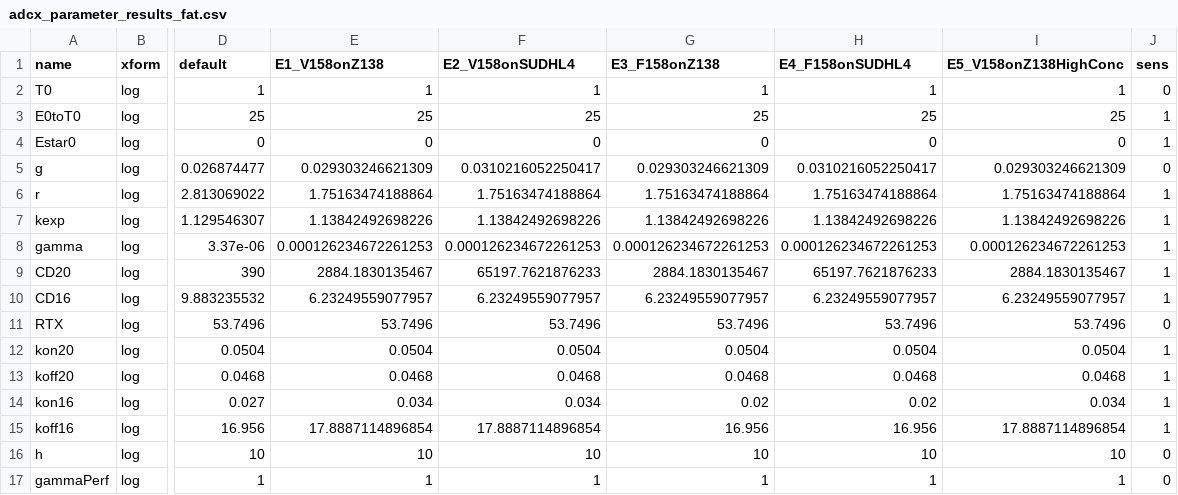
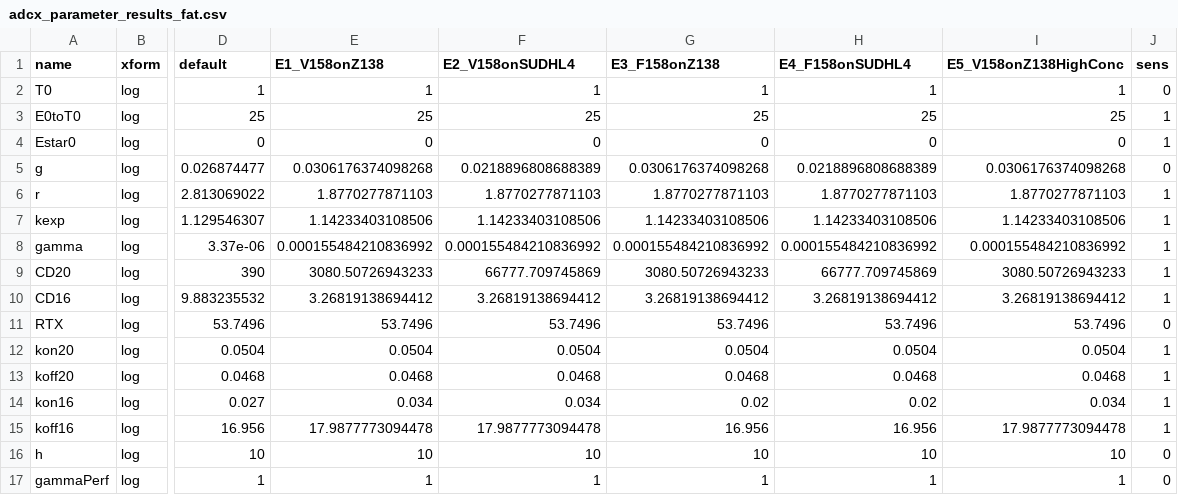
Before and after one commit to deanbot1/RTX-fields, a CSV file: code/adcx_parameter_results_fat.csv, drawn as a sheet; only a part is shown, gaps mark what is left out; the diff names each change by its address in the sheet, - before the commit and + after, or states it on an @@ line.

```diff
--- a/code/adcx_parameter_results_fat.csv
+++ b/code/adcx_parameter_results_fat.csv
-E5 (E1_V158onZ138): 0.029303246621309
+E5 (E1_V158onZ138): 0.0306176374098268
-F5 (E2_V158onSUDHL4): 0.0310216052250417
+F5 (E2_V158onSUDHL4): 0.0218896808688389
-G5 (E3_F158onZ138): 0.029303246621309
+G5 (E3_F158onZ138): 0.0306176374098268
-H5 (E4_F158onSUDHL4): 0.0310216052250417
+H5 (E4_F158onSUDHL4): 0.0218896808688389
-I5 (E5_V158onZ138HighConc): 0.029303246621309
+I5 (E5_V158onZ138HighConc): 0.0306176374098268
-E6 (E1_V158onZ138): 1.75163474188864
+E6 (E1_V158onZ138): 1.8770277871103
-F6 (E2_V158onSUDHL4): 1.75163474188864
+F6 (E2_V158onSUDHL4): 1.8770277871103
-G6 (E3_F158onZ138): 1.75163474188864
+G6 (E3_F158onZ138): 1.8770277871103
-H6 (E4_F158onSUDHL4): 1.75163474188864
+H6 (E4_F158onSUDHL4): 1.8770277871103
-I6 (E5_V158onZ138HighConc): 1.75163474188864
+I6 (E5_V158onZ138HighConc): 1.8770277871103
-E7 (E1_V158onZ138): 1.13842492698226
+E7 (E1_V158onZ138): 1.14233403108506
-F7 (E2_V158onSUDHL4): 1.13842492698226
+F7 (E2_V158onSUDHL4): 1.14233403108506
-G7 (E3_F158onZ138): 1.13842492698226
+G7 (E3_F158onZ138): 1.14233403108506
-H7 (E4_F158onSUDHL4): 1.13842492698226
+H7 (E4_F158onSUDHL4): 1.14233403108506
-I7 (E5_V158onZ138HighConc): 1.13842492698226
+I7 (E5_V158onZ138HighConc): 1.14233403108506
-E8 (E1_V158onZ138): 0.000126234672261253
+E8 (E1_V158onZ138): 0.000155484210836992
-F8 (E2_V158onSUDHL4): 0.000126234672261253
+F8 (E2_V158onSUDHL4): 0.000155484210836992
-G8 (E3_F158onZ138): 0.000126234672261253
+G8 (E3_F158onZ138): 0.000155484210836992
-H8 (E4_F158onSUDHL4): 0.000126234672261253
+H8 (E4_F158onSUDHL4): 0.000155484210836992
-I8 (E5_V158onZ138HighConc): 0.000126234672261253
+I8 (E5_V158onZ138HighConc): 0.000155484210836992
-E9 (E1_V158onZ138): 2884.1830135467
+E9 (E1_V158onZ138): 3080.50726943233
-F9 (E2_V158onSUDHL4): 65197.7621876233
+F9 (E2_V158onSUDHL4): 66777.709745869
-G9 (E3_F158onZ138): 2884.1830135467
+G9 (E3_F158onZ138): 3080.50726943233
-H9 (E4_F158onSUDHL4): 65197.7621876233
+H9 (E4_F158onSUDHL4): 66777.709745869
-I9 (E5_V158onZ138HighConc): 2884.1830135467
+I9 (E5_V158onZ138HighConc): 3080.50726943233
-E10 (E1_V158onZ138): 6.23249559077957
+E10 (E1_V158onZ138): 3.26819138694412
-F10 (E2_V158onSUDHL4): 6.23249559077957
+F10 (E2_V158onSUDHL4): 3.26819138694412
-G10 (E3_F158onZ138): 6.23249559077957
+G10 (E3_F158onZ138): 3.26819138694412
-H10 (E4_F158onSUDHL4): 6.23249559077957
+H10 (E4_F158onSUDHL4): 3.26819138694412
-I10 (E5_V158onZ138HighConc): 6.23249559077957
+I10 (E5_V158onZ138HighConc): 3.26819138694412
-E15 (E1_V158onZ138): 17.8887114896854
+E15 (E1_V158onZ138): 17.9877773094478
-F15 (E2_V158onSUDHL4): 17.8887114896854
+F15 (E2_V158onSUDHL4): 17.9877773094478
-I15 (E5_V158onZ138HighConc): 17.8887114896854
+I15 (E5_V158onZ138HighConc): 17.9877773094478
```
Also changed, not shown: code/adcx_parameter_results_skinny.csv, 6 other files.
